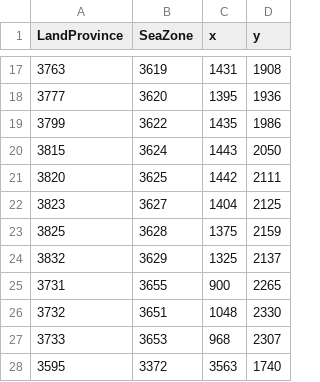
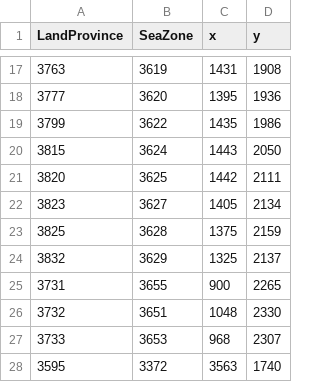
Before and after one commit to LonelyModder/AOI_ROE, a CSV file: map_data/ports.csv, drawn as a sheet; only a part is shown, gaps mark what is left out.

```diff
--- a/map_data/ports.csv
+++ b/map_data/ports.csv
@@ -21,3 +21,3 @@ LandProvince;SeaZone;x;y;
 3820;3625;1442;2111;
-3823;3627;1404;2125;
+3823;3627;1405;2134;
 3825;3628;1375;2159;
```
Also changed, not shown: 58 other files.
